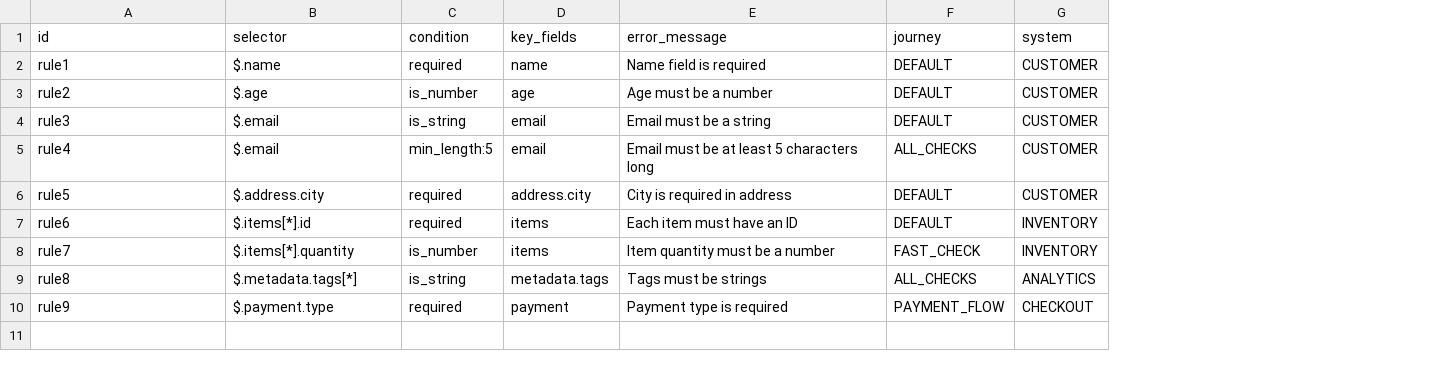
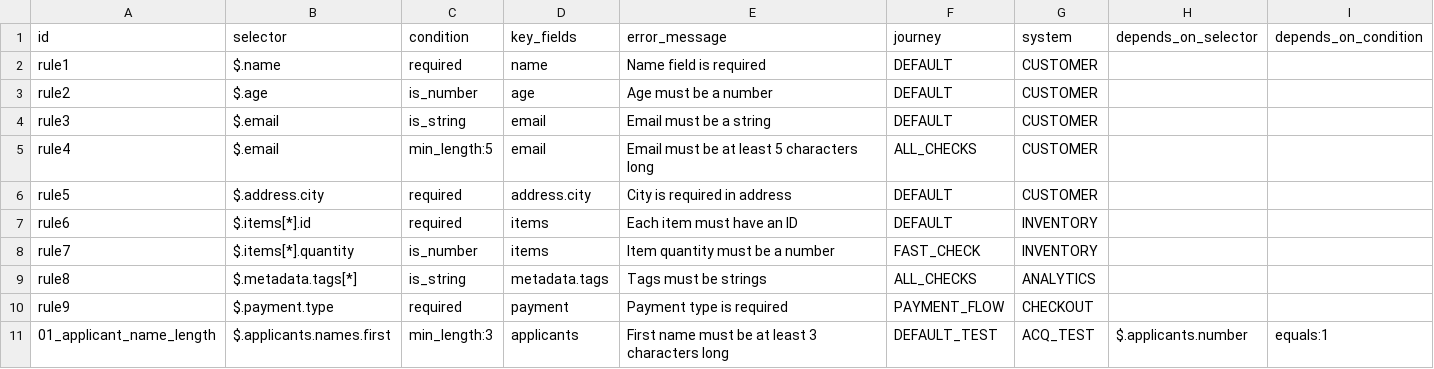
Before and after one commit to blueboxgarage/DQR, a CSV file: rules.csv, drawn as a sheet; the diff names each change by its address in the sheet, - before the commit and + after, or states it on an @@ line.

Commit message:
name_length_demo

```diff
--- a/rules.csv
+++ b/rules.csv
+column H (depends_on_selector), empty
+column I (depends_on_condition), empty
+row 11: 01_applicant_name_length | $.applicants.names.first | min_length:3 | applicants | First name must be at least 3 characters long | DEFAULT_TEST | ACQ_TEST | $.applicants.number | equals:1
```
Also changed, not shown: 5 other files.
